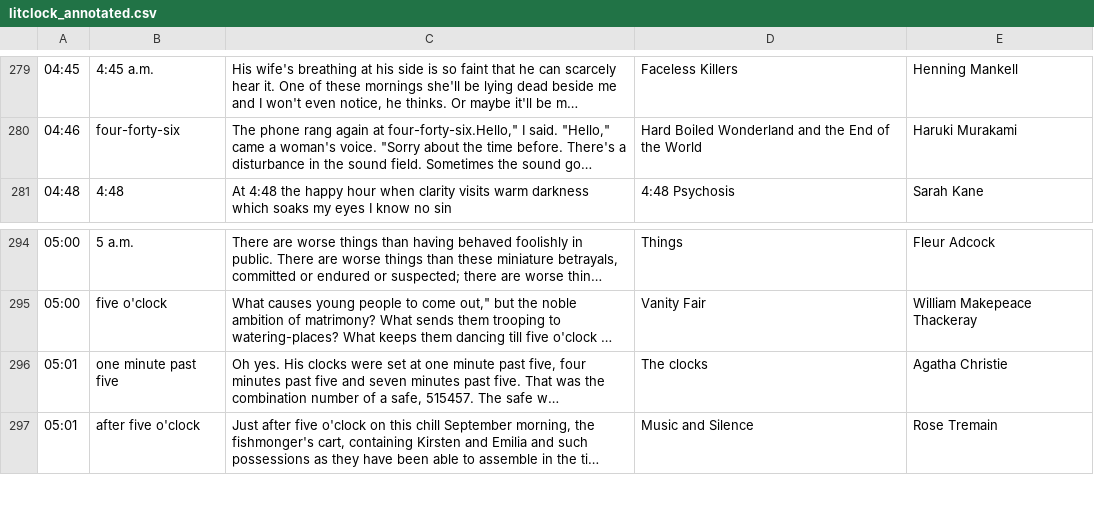
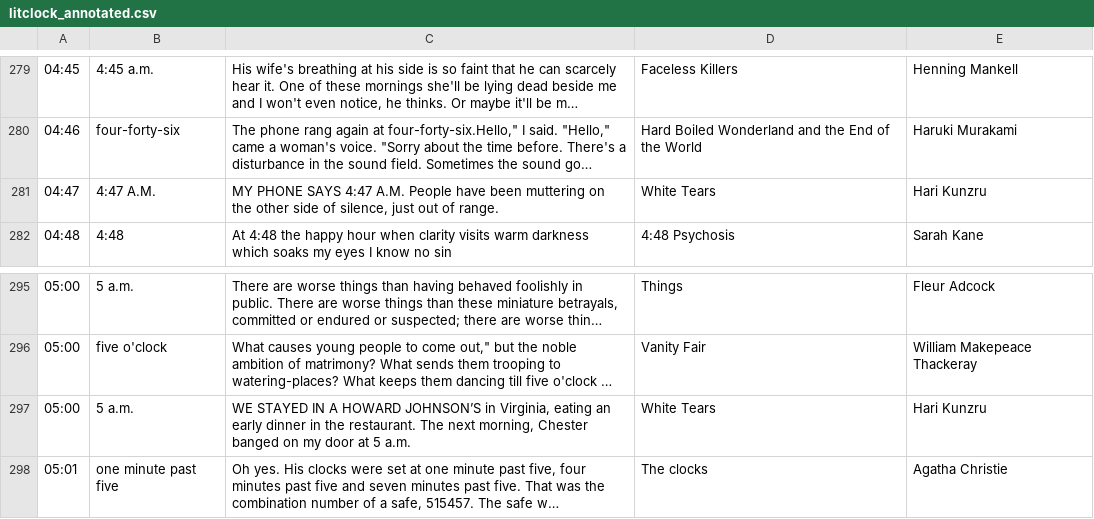
Before and after one commit to mmattozzi/LiteraryClockScreenSaver, a CSV file: litclock_annotated.csv, drawn as a sheet; only a part is shown, gaps mark what is left out; the shorter side is filled out with more unchanged rows; long unchanged cells end in …; the diff names each change by its address in the sheet, - before the commit and + after, or states it on an @@ line.

Commit message:
Adding two quotes from White Tears

```diff
--- a/litclock_annotated.csv
+++ b/litclock_annotated.csv
+row 281: 04:47 | 4:47 A.M. | MY PHONE SAYS 4:47 A.M. People have been muttering on the other side of silence, just out of range. | White Tears | Hari Kunzru
+row 297: 05:00 | 5 a.m. | WE STAYED IN A HOWARD JOHNSON’S in Virginia, eating an early dinner in the restaurant. The next morning, Chester banged on my door at 5 a.m. | White Tears | Hari Kunzru
```
